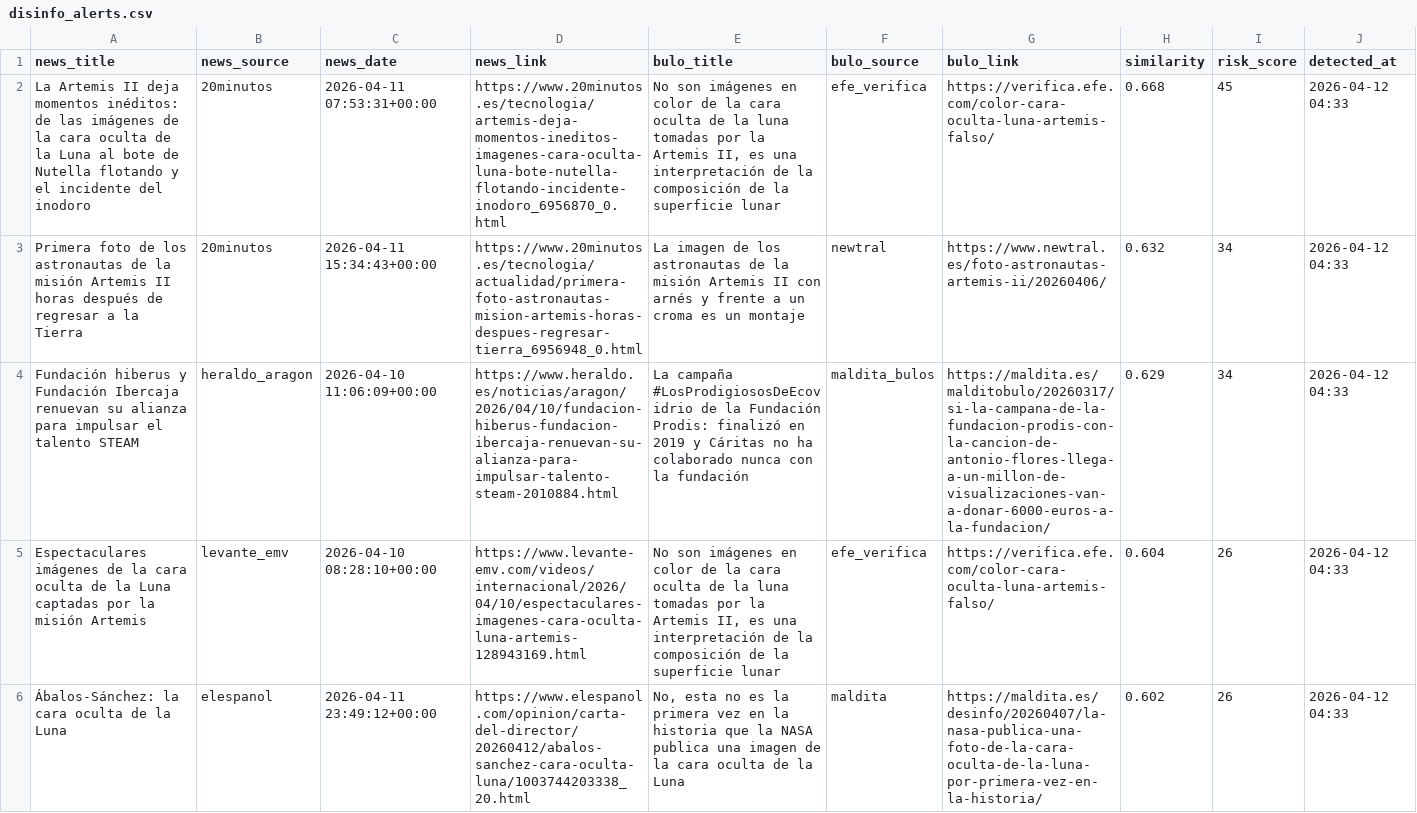
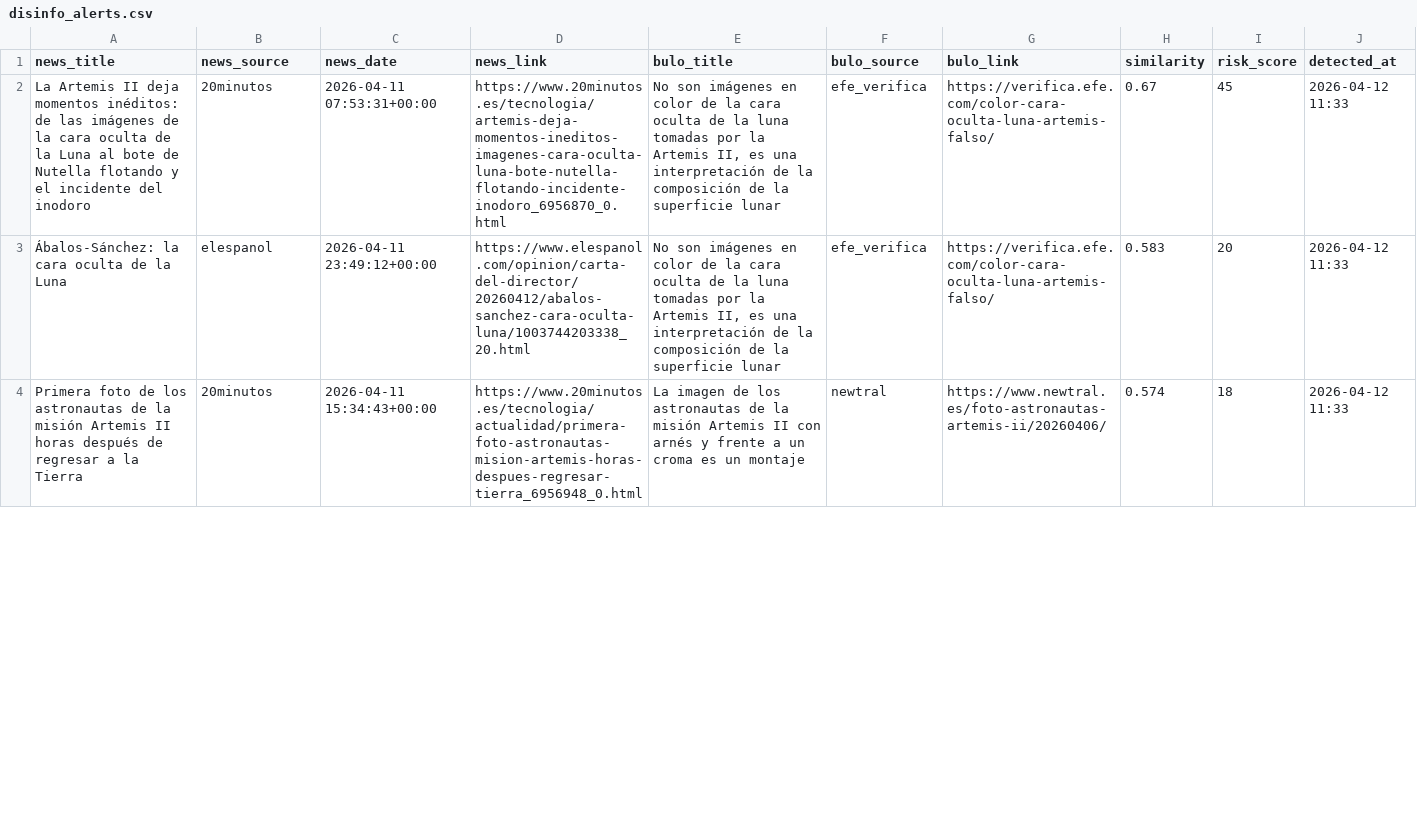
Before and after one commit to mcasrom/SIEG-Politica-Nacional-, a CSV file: data/export/nr/disinfo_alerts.csv, drawn as a sheet; only a part is shown; removed rows and columns are numbered as before the commit, all else as after; the diff covers the shown part only; the diff names each change by its address in the sheet, - before the commit and + after, or states it on an @@ line.

Commit message:
data: update export 2026-04-12 14:04

```diff
--- a/data/export/nr/disinfo_alerts.csv
+++ b/data/export/nr/disinfo_alerts.csv
-H2 (similarity): 0.668
+H2 (similarity): 0.67
-J2 (detected_at): 2026-04-12 04:33
+J2 (detected_at): 2026-04-12 11:33
+row 3: Ábalos-Sánchez: la cara oculta de la Luna | elespanol | 2026-04-11 23:49:12+00:00 | https://www.elespanol.com/opinion/carta-del-director/20260412/abalos-sanchez-cara-oculta-luna/1003744203338_20.html | No son imágenes en color de la cara oculta de la luna tomadas por la Artemis II, es una interpretación de la composición de la superficie lunar | efe_verifica | https://verifica.efe.com/color-cara-oculta-luna-artemis-falso/ | 0.583 | 20 | 2026-04-12 11:33
-H4 (similarity): 0.632
+H4 (similarity): 0.574
-I4 (risk_score): 34
+I4 (risk_score): 18
-J4 (detected_at): 2026-04-12 04:33
+J4 (detected_at): 2026-04-12 11:33
-row 4: Fundación hiberus y Fundación Ibercaja renuevan su alianza para impulsar el talento STEAM | heraldo_aragon | 2026-04-10 11:06:09+00:00 | https://www.heraldo.es/noticias/aragon/2026/04/10/fundacion-hiberus-fundacion-ibercaja-renuevan-su-alianza-para-impulsar-talento-steam-2010884.html | La campaña #LosProdigiososDeEcovidrio de la Fundación Prodis: finalizó en 2019 y Cáritas no ha colaborado nunca con la fundación | maldita_bulos | https://maldita.es/malditobulo/20260317/si-la-campana-de-la-fundacion-prodis-con-la-cancion-de-antonio-flores-llega-a-un-millon-de-visualizaciones-van-a-donar-6000-euros-a-la-fundacion/ | 0.629 | 34 | 2026-04-12 04:33
-row 5: Espectaculares imágenes de la cara oculta de la Luna captadas por la misión Artemis | levante_emv | 2026-04-10 08:28:10+00:00 | https://www.levante-emv.com/videos/internacional/2026/04/10/espectaculares-imagenes-cara-oculta-luna-artemis-128943169.html | No son imágenes en color de la cara oculta de la luna tomadas por la Artemis II, es una interpretación de la composición de la superficie lunar | efe_verifica | https://verifica.efe.com/color-cara-oculta-luna-artemis-falso/ | 0.604 | 26 | 2026-04-12 04:33
-row 6: Ábalos-Sánchez: la cara oculta de la Luna | elespanol | 2026-04-11 23:49:12+00:00 | https://www.elespanol.com/opinion/carta-del-director/20260412/abalos-sanchez-cara-oculta-luna/1003744203338_20.html | No, esta no es la primera vez en la historia que la NASA publica una imagen de la cara oculta de la Luna | maldita | https://maldita.es/desinfo/20260407/la-nasa-publica-una-foto-de-la-cara-oculta-de-la-luna-por-primera-vez-en-la-historia/ | 0.602 | 26 | 2026-04-12 04:33
```
Also changed, not shown: 4 removed rows and 3 edited cells elsewhere in this file, data/export/nr/disinfo_bulos.csv, data/export/nr/ideology_summary.csv, 7 other files.
